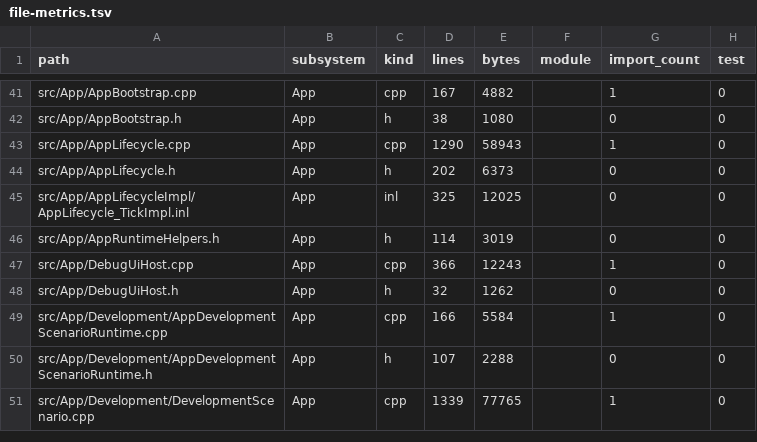
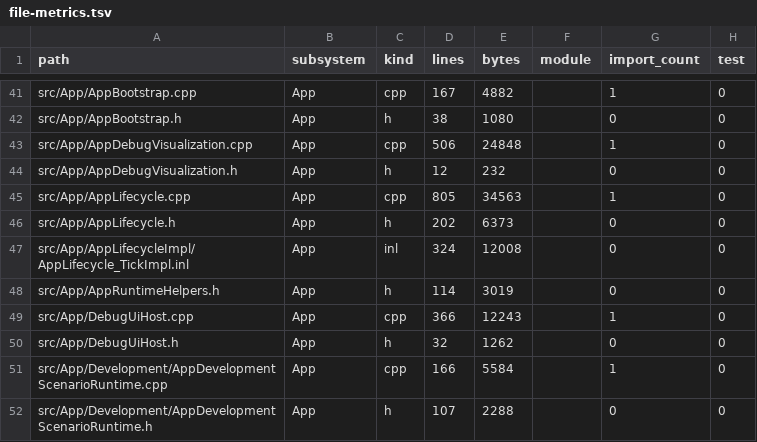
Before and after one commit to Fedorr47/CoreEngineModule, a TSV file: docs/refactor/index/file-metrics.tsv, drawn as a sheet; only a part is shown, gaps mark what is left out; the shorter side is filled out with more unchanged rows.

Commit message:
refactor(app): extract debug visualization

```diff
--- a/docs/refactor/index/file-metrics.tsv
+++ b/docs/refactor/index/file-metrics.tsv
@@ -42,5 +42,7 @@ src/App/AppBootstrap.cpp	App	cpp	167	4882		1	0
 src/App/AppBootstrap.h	App	h	38	1080		0	0
-src/App/AppLifecycle.cpp	App	cpp	1290	58943		1	0
+src/App/AppDebugVisualization.cpp	App	cpp	506	24848		1	0
+src/App/AppDebugVisualization.h	App	h	12	232		0	0
+src/App/AppLifecycle.cpp	App	cpp	805	34563		1	0
 src/App/AppLifecycle.h	App	h	202	6373		0	0
-src/App/AppLifecycleImpl/AppLifecycle_TickImpl.inl	App	inl	325	12025		0	0
+src/App/AppLifecycleImpl/AppLifecycle_TickImpl.inl	App	inl	324	12008		0	0
 src/App/AppRuntimeHelpers.h	App	h	114	3019		0	0
```
Also changed, not shown: 9 other files.
